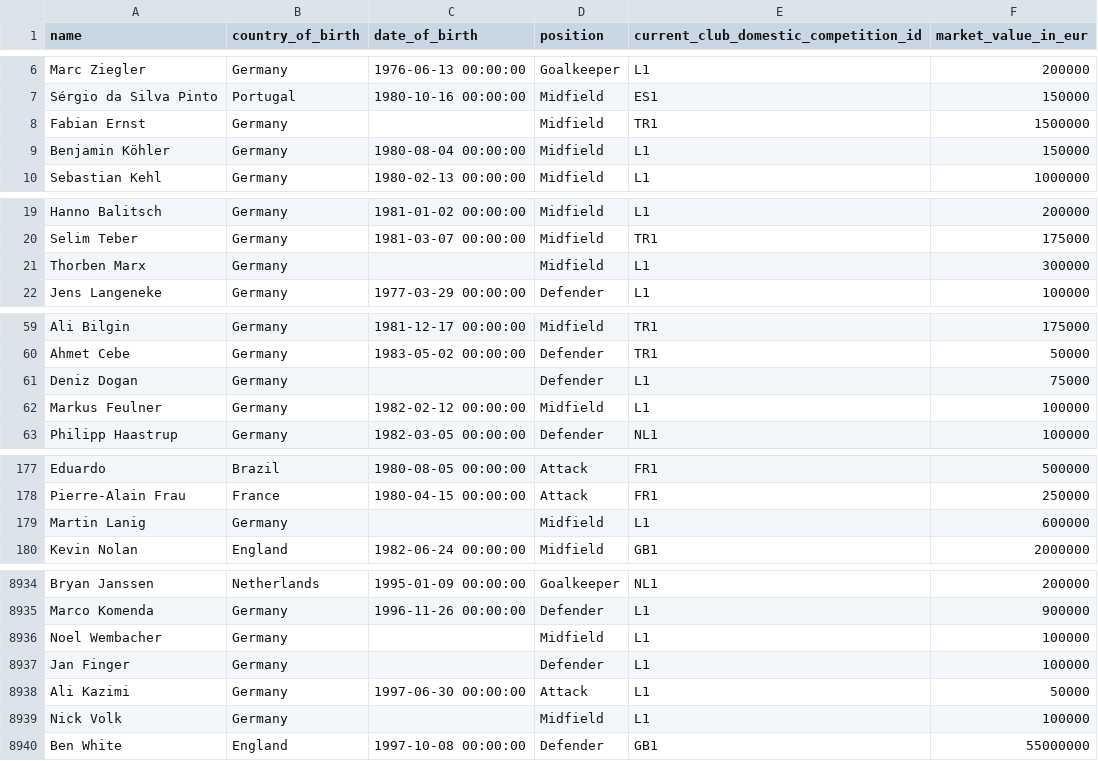
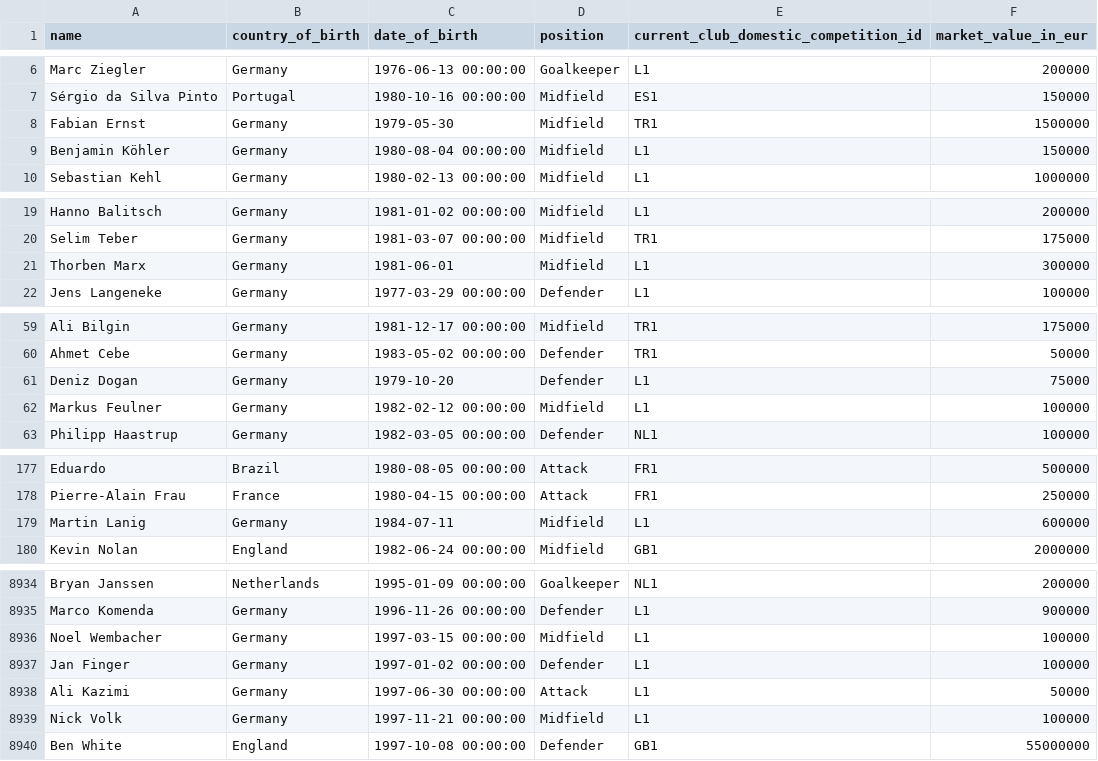
Before and after one commit to RimJur/ftb_players_econometrics, a CSV file: intermediate_without_missing_data.csv, drawn as a sheet; only a part is shown, gaps mark what is left out; the diff covers the shown part only.

Commit message:
added date_of_birth missing data and calculated age with calculate_age.py

```diff
--- a/intermediate_without_missing_data.csv
+++ b/intermediate_without_missing_data.csv
@@ -7,3 +7,3 @@ Marc Ziegler,Germany,1976-06-13 00:00:00,Goalkeeper,L1,200000
 Sérgio da Silva Pinto,Portugal,1980-10-16 00:00:00,Midfield,ES1,150000
-Fabian Ernst,Germany,,Midfield,TR1,1500000
+Fabian Ernst,Germany,1979-05-30,Midfield,TR1,1500000
 Benjamin Köhler,Germany,1980-08-04 00:00:00,Midfield,L1,150000
@@ -20,3 +20,3 @@ Hanno Balitsch,Germany,1981-01-02 00:00:00,Midfield,L1,200000
 Selim Teber,Germany,1981-03-07 00:00:00,Midfield,TR1,175000
-Thorben Marx,Germany,,Midfield,L1,300000
+Thorben Marx,Germany,1981-06-01,Midfield,L1,300000
 Jens Langeneke,Germany,1977-03-29 00:00:00,Defender,L1,100000
@@ -60,3 +60,3 @@ Ali Bilgin,Germany,1981-12-17 00:00:00,Midfield,TR1,175000
 Ahmet Cebe,Germany,1983-05-02 00:00:00,Defender,TR1,50000
-Deniz Dogan,Germany,,Defender,L1,75000
+Deniz Dogan,Germany,1979-10-20,Defender,L1,75000
 Markus Feulner,Germany,1982-02-12 00:00:00,Midfield,L1,100000
@@ -178,3 +178,3 @@ Eduardo,Brazil,1980-08-05 00:00:00,Attack,FR1,500000
 Pierre-Alain Frau,France,1980-04-15 00:00:00,Attack,FR1,250000
-Martin Lanig,Germany,,Midfield,L1,600000
+Martin Lanig,Germany,1984-07-11,Midfield,L1,600000
 Kevin Nolan,England,1982-06-24 00:00:00,Midfield,GB1,2000000
@@ -8935,6 +8935,6 @@ Bryan Janssen,Netherlands,1995-01-09 00:00:00,Goalkeeper,NL1,200000
 Marco Komenda,Germany,1996-11-26 00:00:00,Defender,L1,900000
-Noel Wembacher,Germany,,Midfield,L1,100000
-Jan Finger,Germany,,Defender,L1,100000
+Noel Wembacher,Germany,1997-03-15 00:00:00,Midfield,L1,100000
+Jan Finger,Germany,1997-01-02 00:00:00,Defender,L1,100000
 Ali Kazimi,Germany,1997-06-30 00:00:00,Attack,L1,50000
-Nick Volk,Germany,,Midfield,L1,100000
+Nick Volk,Germany,1997-11-21 00:00:00,Midfield,L1,100000
 Ben White,England,1997-10-08 00:00:00,Defender,GB1,55000000
```
Also changed, not shown: 18 edited cells elsewhere in this file, 3 other files.
